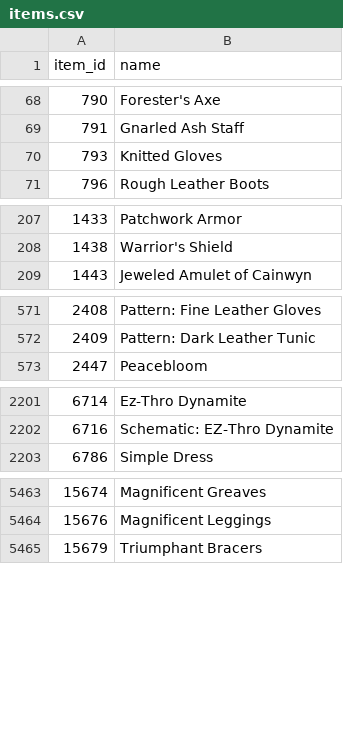
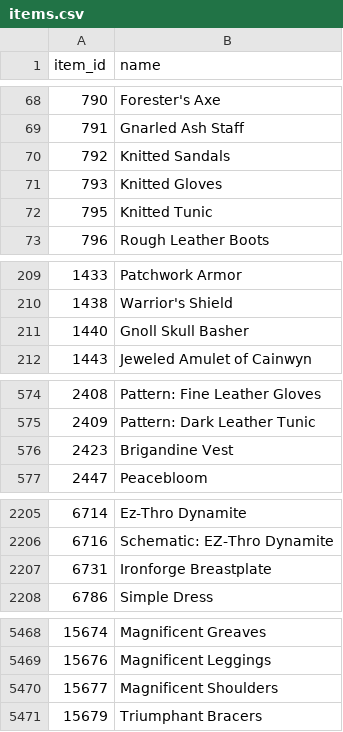
Before and after one commit to svallance2600-design/wow-ah, a CSV file: data/items.csv, drawn as a sheet; only a part is shown, gaps mark what is left out.

```diff
--- a/data/items.csv
+++ b/data/items.csv
@@ -69,3 +69,5 @@ item_id,name
 791,Gnarled Ash Staff
+792,Knitted Sandals
 793,Knitted Gloves
+795,Knitted Tunic
 796,Rough Leather Boots
@@ -208,2 +210,3 @@ item_id,name
 1438,Warrior's Shield
+1440,Gnoll Skull Basher
 1443,Jeweled Amulet of Cainwyn
@@ -572,2 +575,3 @@ item_id,name
 2409,Pattern: Dark Leather Tunic
+2423,Brigandine Vest
 2447,Peacebloom
@@ -2202,2 +2206,3 @@ item_id,name
 6716,Schematic: EZ-Thro Dynamite
+6731,Ironforge Breastplate
 6786,Simple Dress
@@ -5464,2 +5469,3 @@ item_id,name
 15676,Magnificent Leggings
+15677,Magnificent Shoulders
 15679,Triumphant Bracers
```
Also changed, not shown: 1 other file.
